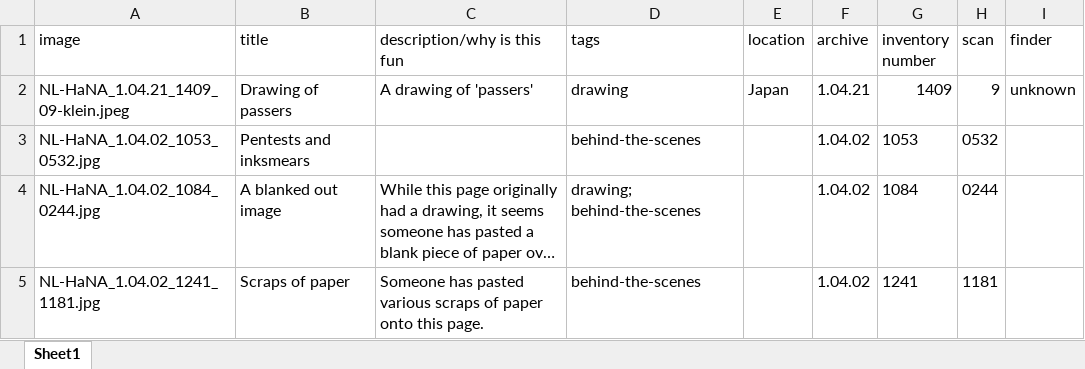
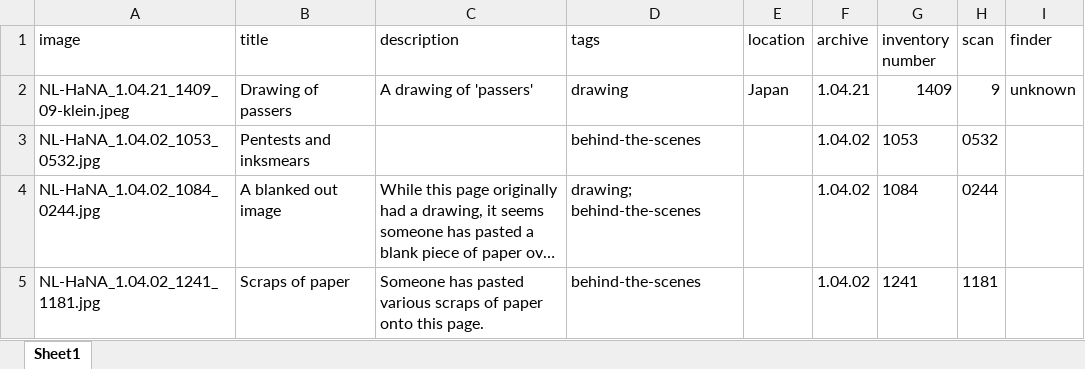
Before and after one commit to KayWP/voc-finds, an Excel workbook: image_metadata.xlsx, sheet Sheet1, drawn as a sheet; only a part is shown; long unchanged cells end in …; values as stored, in another font and other column widths than the file's, no borders; the diff names each change by its address in the sheet, - before the commit and + after, or states it on an @@ line.

```diff
--- a/image_metadata.xlsx (sheet Sheet1)
+++ b/image_metadata.xlsx (sheet Sheet1)
-C1: description/why is this fun
+C1: description
```
Also changed, not shown: 3 other files.
